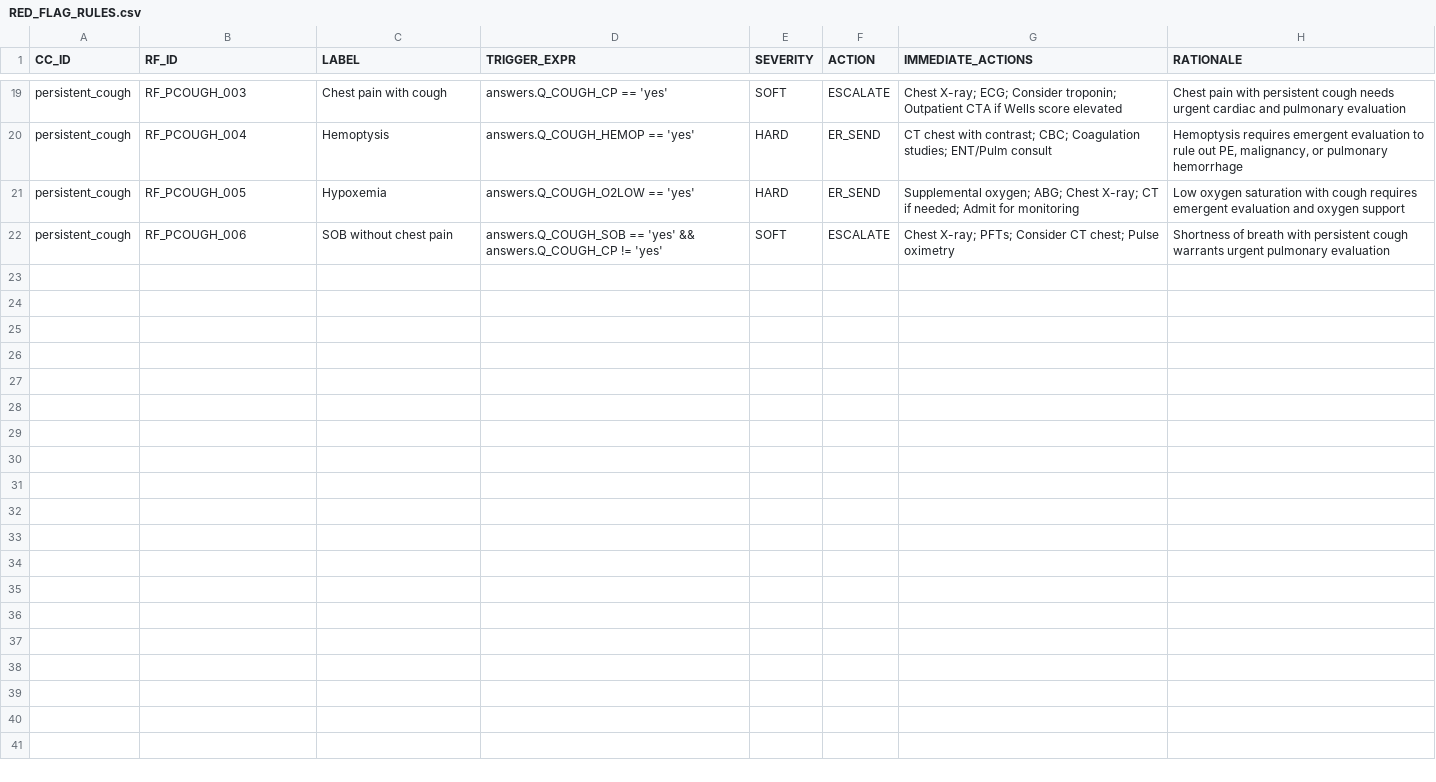
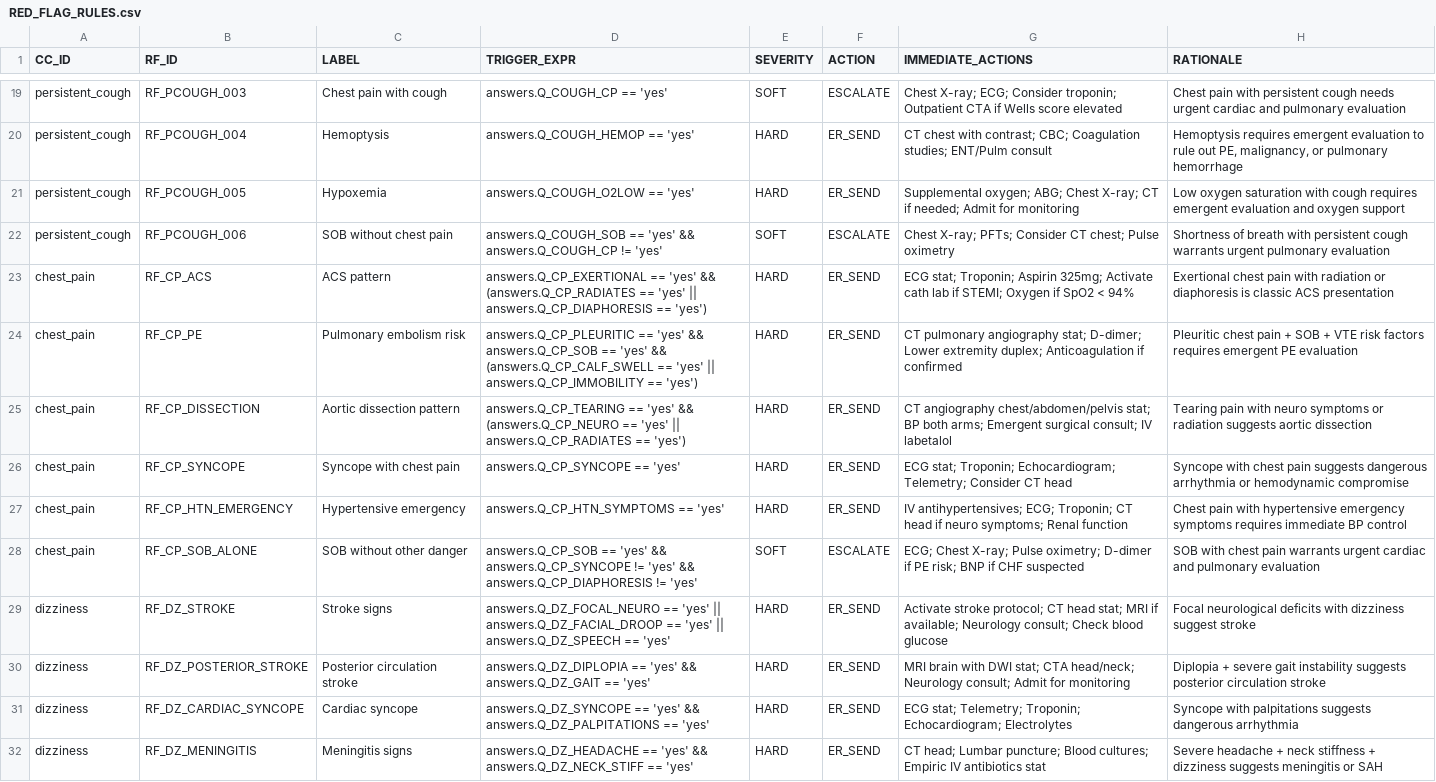
Before and after one commit to edale2015/Auralyn, a CSV file: server/data/csv/RED_FLAG_RULES.csv, drawn as a sheet; only a part is shown, gaps mark what is left out; the diff covers the shown part only; the diff names each change by its address in the sheet, - before the commit and + after, or states it on an @@ line.

```diff
--- a/server/data/csv/RED_FLAG_RULES.csv
+++ b/server/data/csv/RED_FLAG_RULES.csv
+row 23: chest_pain | RF_CP_ACS | ACS pattern | answers.Q_CP_EXERTIONAL == 'yes' && (answers.Q_CP_RADIATES == 'yes' || answers.Q_CP_DIAPHORESIS == 'yes') | HARD | ER_SEND | ECG stat; Troponin; Aspirin 325mg; Activate cath lab if STEMI; Oxygen if SpO2 < 94% | Exertional chest pain with radiation or diaphoresis is classic ACS presentation
+row 24: chest_pain | RF_CP_PE | Pulmonary embolism risk | answers.Q_CP_PLEURITIC == 'yes' && answers.Q_CP_SOB == 'yes' && (answers.Q_CP_CALF_SWELL == 'yes' || answers.Q_CP_IMMOBILITY == 'yes') | HARD | ER_SEND | CT pulmonary angiography stat; D-dimer; Lower extremity duplex; Anticoagulation if confirmed | Pleuritic chest pain + SOB + VTE risk factors requires emergent PE evaluation
+row 25: chest_pain | RF_CP_DISSECTION | Aortic dissection pattern | answers.Q_CP_TEARING == 'yes' && (answers.Q_CP_NEURO == 'yes' || answers.Q_CP_RADIATES == 'yes') | HARD | ER_SEND | CT angiography chest/abdomen/pelvis stat; BP both arms; Emergent surgical consult; IV labetalol | Tearing pain with neuro symptoms or radiation suggests aortic dissection
+row 26: chest_pain | RF_CP_SYNCOPE | Syncope with chest pain | answers.Q_CP_SYNCOPE == 'yes' | HARD | ER_SEND | ECG stat; Troponin; Echocardiogram; Telemetry; Consider CT head | Syncope with chest pain suggests dangerous arrhythmia or hemodynamic compromise
+row 27: chest_pain | RF_CP_HTN_EMERGENCY | Hypertensive emergency | answers.Q_CP_HTN_SYMPTOMS == 'yes' | HARD | ER_SEND | IV antihypertensives; ECG; Troponin; CT head if neuro symptoms; Renal function | Chest pain with hypertensive emergency symptoms requires immediate BP control
+row 28: chest_pain | RF_CP_SOB_ALONE | SOB without other danger | answers.Q_CP_SOB == 'yes' && answers.Q_CP_SYNCOPE != 'yes' && answers.Q_CP_DIAPHORESIS != 'yes' | SOFT | ESCALATE | ECG; Chest X-ray; Pulse oximetry; D-dimer if PE risk; BNP if CHF suspected | SOB with chest pain warrants urgent cardiac and pulmonary evaluation
+row 29: dizziness | RF_DZ_STROKE | Stroke signs | answers.Q_DZ_FOCAL_NEURO == 'yes' || answers.Q_DZ_FACIAL_DROOP == 'yes' || answers.Q_DZ_SPEECH == 'yes' | HARD | ER_SEND | Activate stroke protocol; CT head stat; MRI if available; Neurology consult; Check blood glucose | Focal neurological deficits with dizziness suggest stroke
+row 30: dizziness | RF_DZ_POSTERIOR_STROKE | Posterior circulation stroke | answers.Q_DZ_DIPLOPIA == 'yes' && answers.Q_DZ_GAIT == 'yes' | HARD | ER_SEND | MRI brain with DWI stat; CTA head/neck; Neurology consult; Admit for monitoring | Diplopia + severe gait instability suggests posterior circulation stroke
+row 31: dizziness | RF_DZ_CARDIAC_SYNCOPE | Cardiac syncope | answers.Q_DZ_SYNCOPE == 'yes' && answers.Q_DZ_PALPITATIONS == 'yes' | HARD | ER_SEND | ECG stat; Telemetry; Troponin; Echocardiogram; Electrolytes | Syncope with palpitations suggests dangerous arrhythmia
+row 32: dizziness | RF_DZ_MENINGITIS | Meningitis signs | answers.Q_DZ_HEADACHE == 'yes' && answers.Q_DZ_NECK_STIFF == 'yes' | HARD | ER_SEND | CT head; Lumbar puncture; Blood cultures; Empiric IV antibiotics stat | Severe headache + neck stiffness + dizziness suggests meningitis or SAH
```
Also changed, not shown: 10 added rows elsewhere in this file, server/data/csv/COMPLAINT_REGISTRY.csv, server/data/csv/DISPOSITION_RULES.csv, 43 other files.
